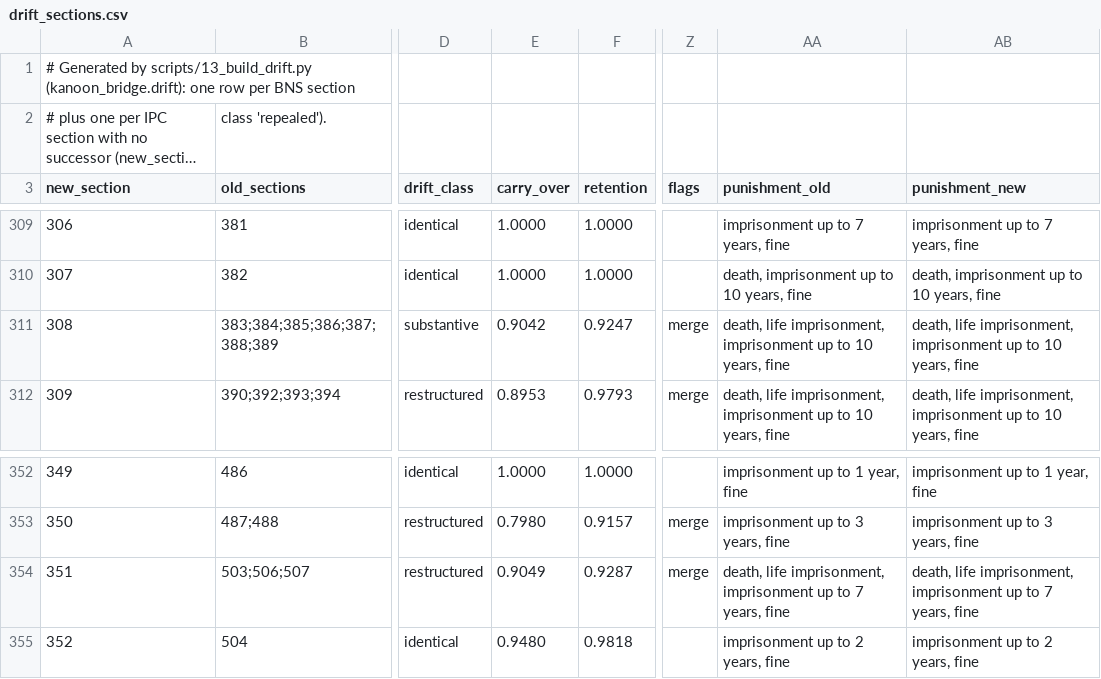
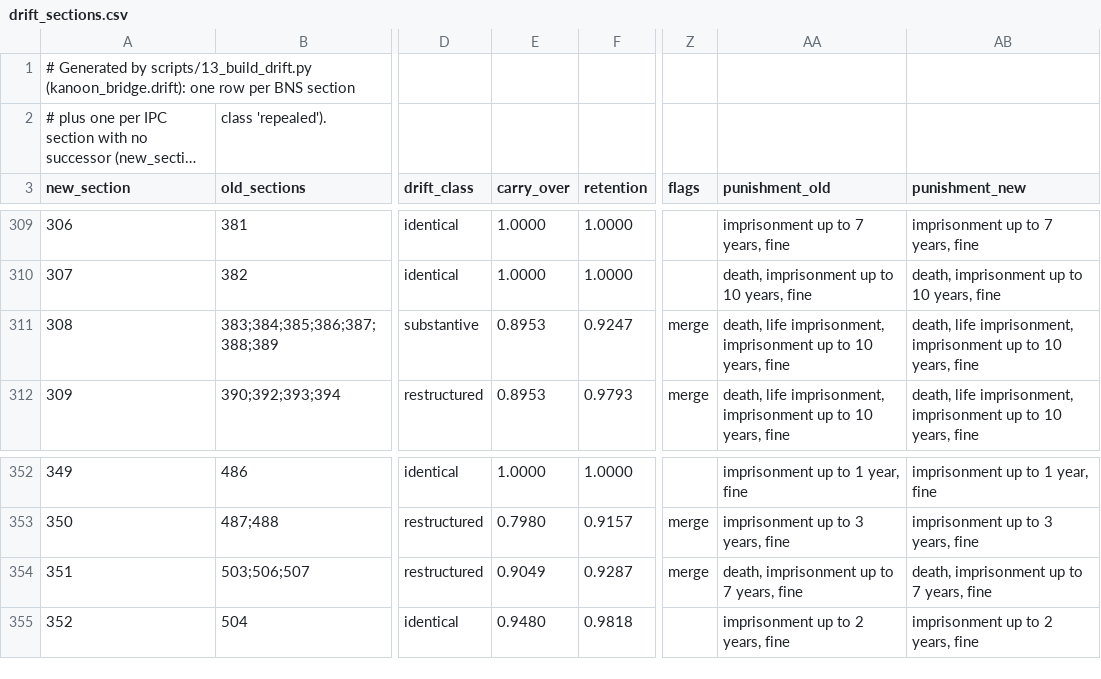
Before and after one commit to gauravrai1704/Kanoon-bridge, a CSV file: data/crosswalk/drift_sections.csv, drawn as a sheet; only a part is shown, gaps mark what is left out; long unchanged cells end in …; the diff covers the shown part only; the diff names each change by its address in the sheet, - before the commit and + after, or states it on an @@ line.

```diff
--- a/data/crosswalk/drift_sections.csv
+++ b/data/crosswalk/drift_sections.csv
-E311 (carry_over): 0.9042
+E311 (carry_over): 0.8953
-AA354 (punishment_old): death, life imprisonment, imprisonment up…
+AA354 (punishment_old): death, imprisonment up…
-AB354 (punishment_new): death, life imprisonment, imprisonment up…
+AB354 (punishment_new): death, imprisonment up…
```
Also changed, not shown: 24 edited cells elsewhere in this file, data/crosswalk/drift_pairs.csv, results/tables/drift_ablation.csv, 41 other files.
